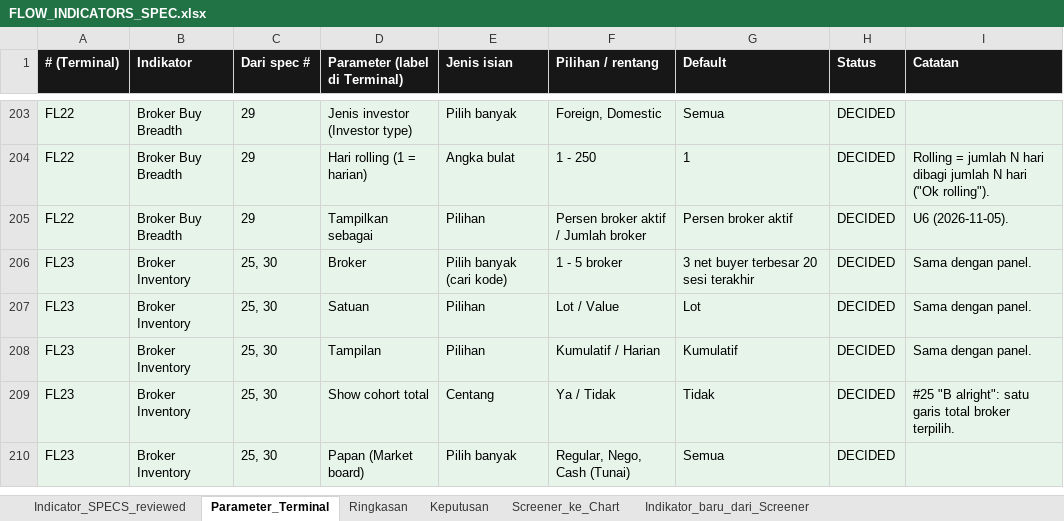
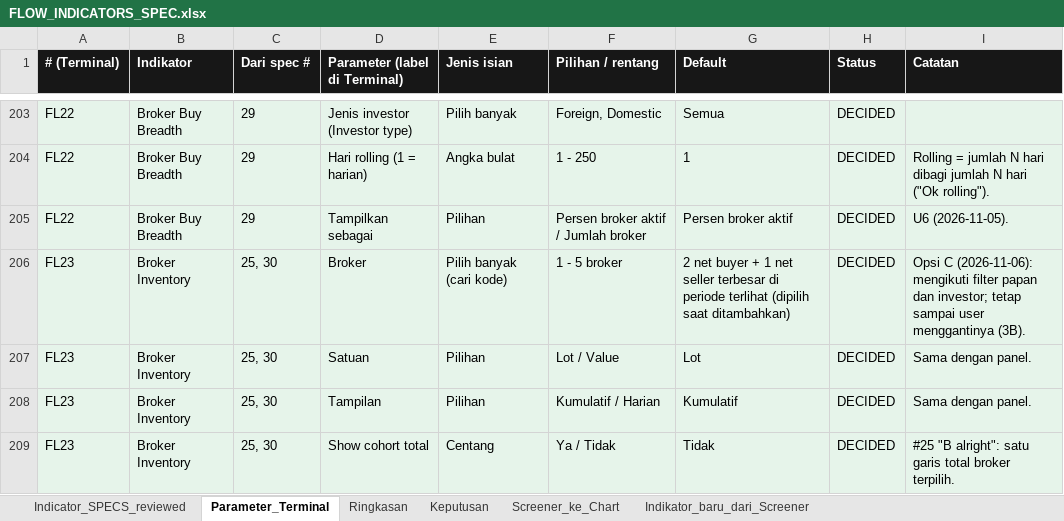
Before and after one commit to rednightt33/saniti, an Excel workbook: verification/terminal_api/flow_indicators/FLOW_INDICATORS_SPEC.xlsx, sheet Parameter_Terminal, drawn as a sheet; only a part is shown, gaps mark what is left out; the shorter side is filled out with more unchanged rows; values as stored, in another font and other column widths than the file's, no borders; the diff names each change by its address in the sheet, - before the commit and + after, or states it on an @@ line.

```diff
--- a/verification/terminal_api/flow_indicators/FLOW_INDICATORS_SPEC.xlsx (sheet Parameter_Terminal)
+++ b/verification/terminal_api/flow_indicators/FLOW_INDICATORS_SPEC.xlsx (sheet Parameter_Terminal)
-G206 (Default): 3 net buyer terbesar 20 sesi terakhir
+G206 (Default): 2 net buyer + 1 net seller terbesar di periode terlihat (dipilih saat ditambahkan)
-I206 (Catatan): Sama dengan panel.
+I206 (Catatan): Opsi C (2026-11-06): mengikuti filter papan dan investor; tetap sampai user menggantinya (3B).
```
Also changed, not shown: sheet Indicator_SPECS_reviewed, 11 other files.
